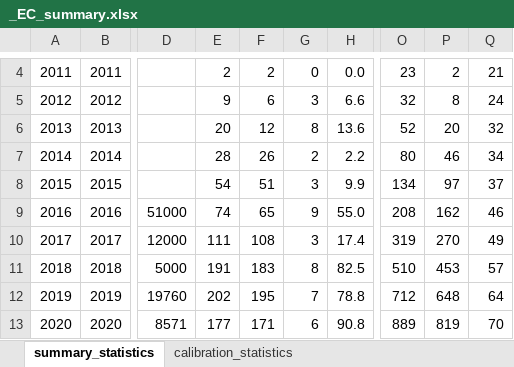
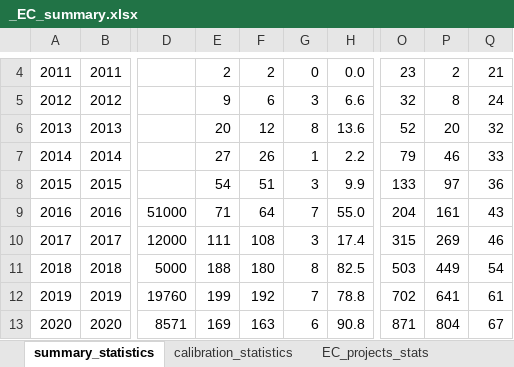
Before and after one commit to NEON-Research/Energy-community-potential-model, an Excel workbook: Energy community potential model/_EC_summary.xlsx, sheet summary_statistics, drawn as a sheet; only a part is shown, gaps mark what is left out; values as stored, in another font and other column widths than the file's, no borders; charts and pictures not drawn; the diff covers the shown part only; the diff names each change by its address in the sheet, - before the commit and + after, or states it on an @@ line.

```diff
--- a/Energy community potential model/_EC_summary.xlsx (sheet summary_statistics)
+++ b/Energy community potential model/_EC_summary.xlsx (sheet summary_statistics)
+sheet tab: EC_projects_stats
-E7: 28
+E7: 27
-G7: 2
+G7: 1
-O7: 80
+O7: 79
-Q7: 34
+Q7: 33
-O8: 134
+O8: 133
-Q8: 37
+Q8: 36
-E9: 74
+E9: 71
-F9: 65
+F9: 64
-G9: 9
+G9: 7
-O9: 208
+O9: 204
-P9: 162
+P9: 161
-Q9: 46
+Q9: 43
-O10: 319
+O10: 315
-P10: 270
+P10: 269
-Q10: 49
+Q10: 46
-E11: 191
+E11: 188
-F11: 183
+F11: 180
-O11: 510
+O11: 503
-P11: 453
+P11: 449
-Q11: 57
+Q11: 54
-E12: 202
+E12: 199
-F12: 195
+F12: 192
-O12: 712
+O12: 702
-P12: 648
+P12: 641
-Q12: 64
+Q12: 61
-E13: 177
+E13: 169
-F13: 171
+F13: 163
-O13: 889
+O13: 871
-P13: 819
+P13: 804
-Q13: 70
+Q13: 67
```
Also changed, not shown: 16 edited cells elsewhere in this sheet, sheet calibration_statistics, other sheet tabs, formulas that keep their value, charts or pictures, Energy community potential model/_energy_communities.xlsx, 1 other file.
